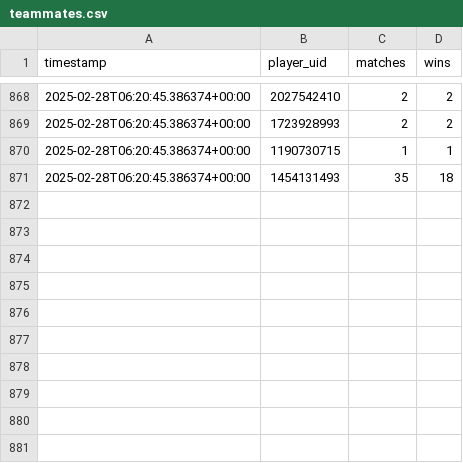
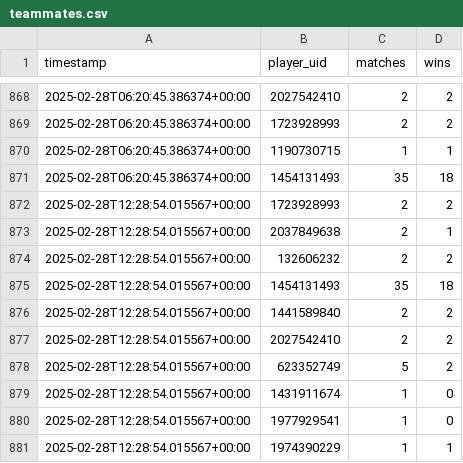
Before and after one commit to Rivalsstats/Rivalsstats, a CSV file: data/historical/users/258927695/teammates.csv, drawn as a sheet; only a part is shown, gaps mark what is left out; the diff names each change by its address in the sheet, - before the commit and + after, or states it on an @@ line.

```diff
--- a/data/historical/users/258927695/teammates.csv
+++ b/data/historical/users/258927695/teammates.csv
+row 872: 2025-02-28T12:28:54.015567+00:00 | 1723928993 | 2 | 2
+row 873: 2025-02-28T12:28:54.015567+00:00 | 2037849638 | 2 | 1
+row 874: 2025-02-28T12:28:54.015567+00:00 | 132606232 | 2 | 2
+row 875: 2025-02-28T12:28:54.015567+00:00 | 1454131493 | 35 | 18
+row 876: 2025-02-28T12:28:54.015567+00:00 | 1441589840 | 2 | 2
+row 877: 2025-02-28T12:28:54.015567+00:00 | 2027542410 | 2 | 2
+row 878: 2025-02-28T12:28:54.015567+00:00 | 623352749 | 5 | 2
+row 879: 2025-02-28T12:28:54.015567+00:00 | 1431911674 | 1 | 0
+row 880: 2025-02-28T12:28:54.015567+00:00 | 1977929541 | 1 | 0
+row 881: 2025-02-28T12:28:54.015567+00:00 | 1974390229 | 1 | 1
```
Also changed, not shown: data/historical/users/258927695/hero_matchups.csv, data/historical/users/258927695/stats.csv, 1 other file.
